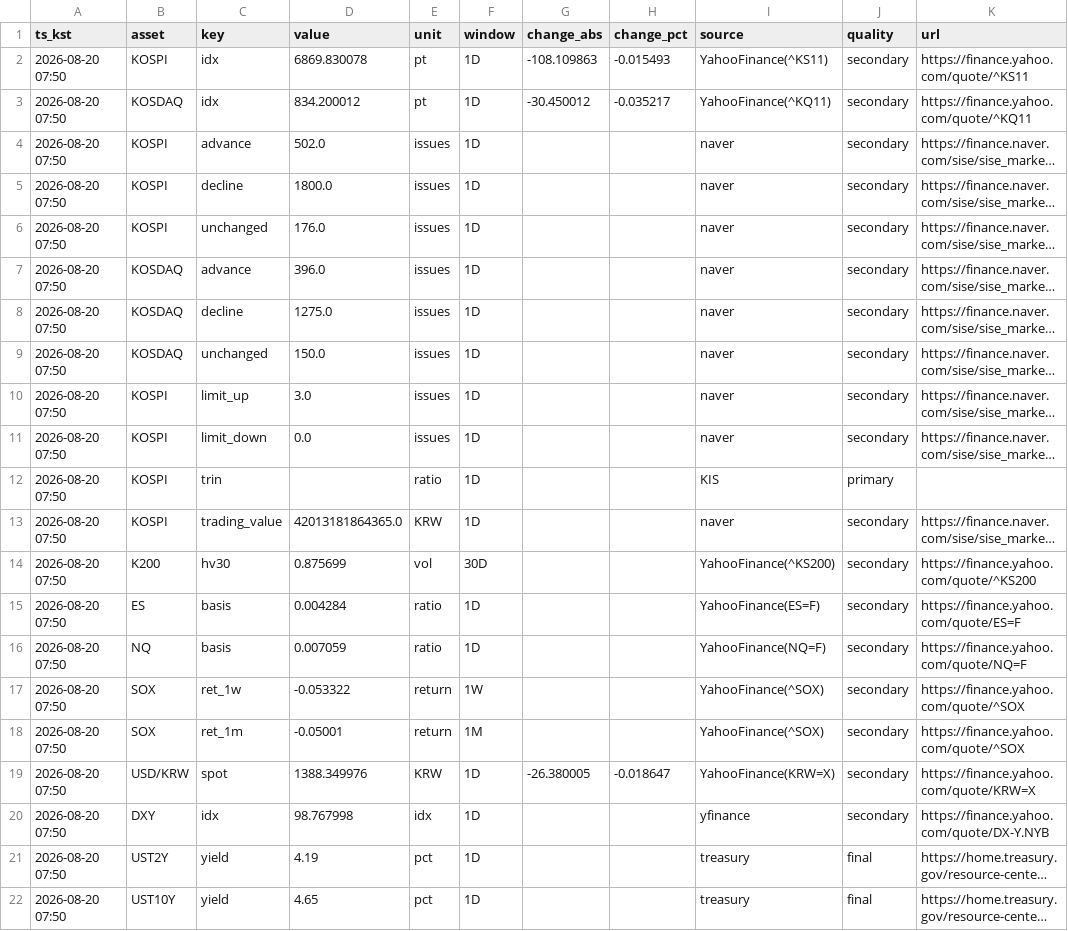
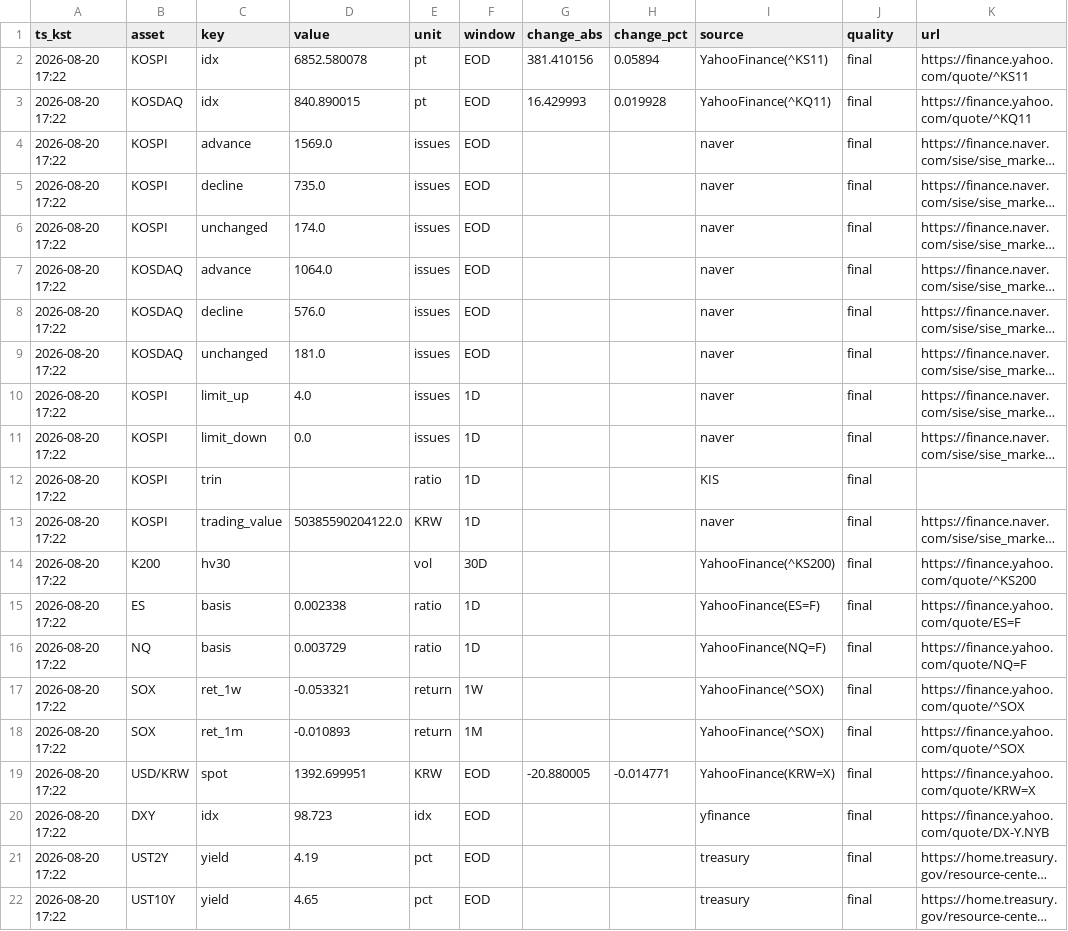
Before and after one commit to suchoforchat-creator/krx-feed, a CSV file: out/daily/20260820.csv, drawn as a sheet; only a part is shown; long unchanged cells end in …; the diff covers the shown part only; the diff names each change by its address in the sheet, - before the commit and + after, or states it on an @@ line.

```diff
--- a/out/daily/20260820.csv
+++ b/out/daily/20260820.csv
-A2:A22 (ts_kst): 2026-08-20 07:50
+A2:A22 (ts_kst): 2026-08-20 17:22
-D2 (value): 6869.830078
+D2 (value): 6852.580078
-F2:F9 (window): 1D
+F2:F9 (window): EOD
-G2 (change_abs): -108.109863
+G2 (change_abs): 381.410156
-H2 (change_pct): -0.015493
+H2 (change_pct): 0.05894
-J2:J11 (quality): secondary
+J2:J11 (quality): final
-D3 (value): 834.200012
+D3 (value): 840.890015
-G3 (change_abs): -30.450012
+G3 (change_abs): 16.429993
-H3 (change_pct): -0.035217
+H3 (change_pct): 0.019928
-D4 (value): 502.0
+D4 (value): 1569.0
-D5 (value): 1800.0
+D5 (value): 735.0
-D6 (value): 176.0
+D6 (value): 174.0
-D7 (value): 396.0
+D7 (value): 1064.0
-D8 (value): 1275.0
+D8 (value): 576.0
-D9 (value): 150.0
+D9 (value): 181.0
-D10 (value): 3.0
+D10 (value): 4.0
-J12 (quality): primary
+J12 (quality): final
-D13 (value): 42013181864365.0
+D13 (value): 50385590204122.0
-J13:J20 (quality): secondary
+J13:J20 (quality): final
-D14 (value): 0.875699
+D14 (value): (empty)
-D15 (value): 0.004284
+D15 (value): 0.002338
-D16 (value): 0.007059
+D16 (value): 0.003729
-D17 (value): -0.053322
+D17 (value): -0.053321
-D18 (value): -0.05001
+D18 (value): -0.010893
-D19 (value): 1388.349976
+D19 (value): 1392.699951
-F19:F22 (window): 1D
+F19:F22 (window): EOD
-G19 (change_abs): -26.380005
+G19 (change_abs): -20.880005
-H19 (change_pct): -0.018647
+H19 (change_pct): -0.014771
-D20 (value): 98.767998
+D20 (value): 98.723
```
Also changed, not shown: 49 edited cells elsewhere in this file, out/history.csv, 2 other files.
